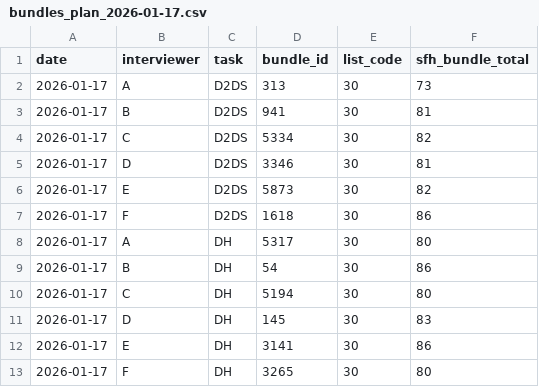
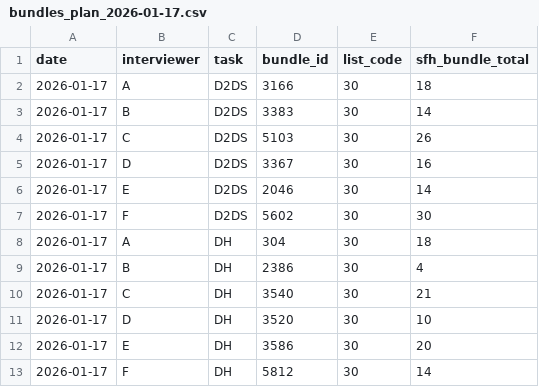
Before and after one commit to IrisWang2333/fieldprep, a CSV file: outputs/plans/bundles_plan_2026-01-17.csv, drawn as a sheet.

```diff
--- a/outputs/plans/bundles_plan_2026-01-17.csv
+++ b/outputs/plans/bundles_plan_2026-01-17.csv
@@ -1,13 +1,13 @@
 date,interviewer,task,bundle_id,list_code,sfh_bundle_total
-2026-01-17,A,D2DS,313,30,73
-2026-01-17,B,D2DS,941,30,81
-2026-01-17,C,D2DS,5334,30,82
-2026-01-17,D,D2DS,3346,30,81
-2026-01-17,E,D2DS,5873,30,82
-2026-01-17,F,D2DS,1618,30,86
-2026-01-17,A,DH,5317,30,80
-2026-01-17,B,DH,54,30,86
-2026-01-17,C,DH,5194,30,80
-2026-01-17,D,DH,145,30,83
-2026-01-17,E,DH,3141,30,86
-2026-01-17,F,DH,3265,30,80
+2026-01-17,A,D2DS,3166,30,18
+2026-01-17,B,D2DS,3383,30,14
+2026-01-17,C,D2DS,5103,30,26
+2026-01-17,D,D2DS,3367,30,16
+2026-01-17,E,D2DS,2046,30,14
+2026-01-17,F,D2DS,5602,30,30
+2026-01-17,A,DH,304,30,18
+2026-01-17,B,DH,2386,30,4
+2026-01-17,C,DH,3540,30,21
+2026-01-17,D,DH,3520,30,10
+2026-01-17,E,DH,3586,30,20
+2026-01-17,F,DH,5812,30,14
```
Also changed, not shown: outputs/plans/bundles_plan_2026-01-10.csv, 2 other files.
